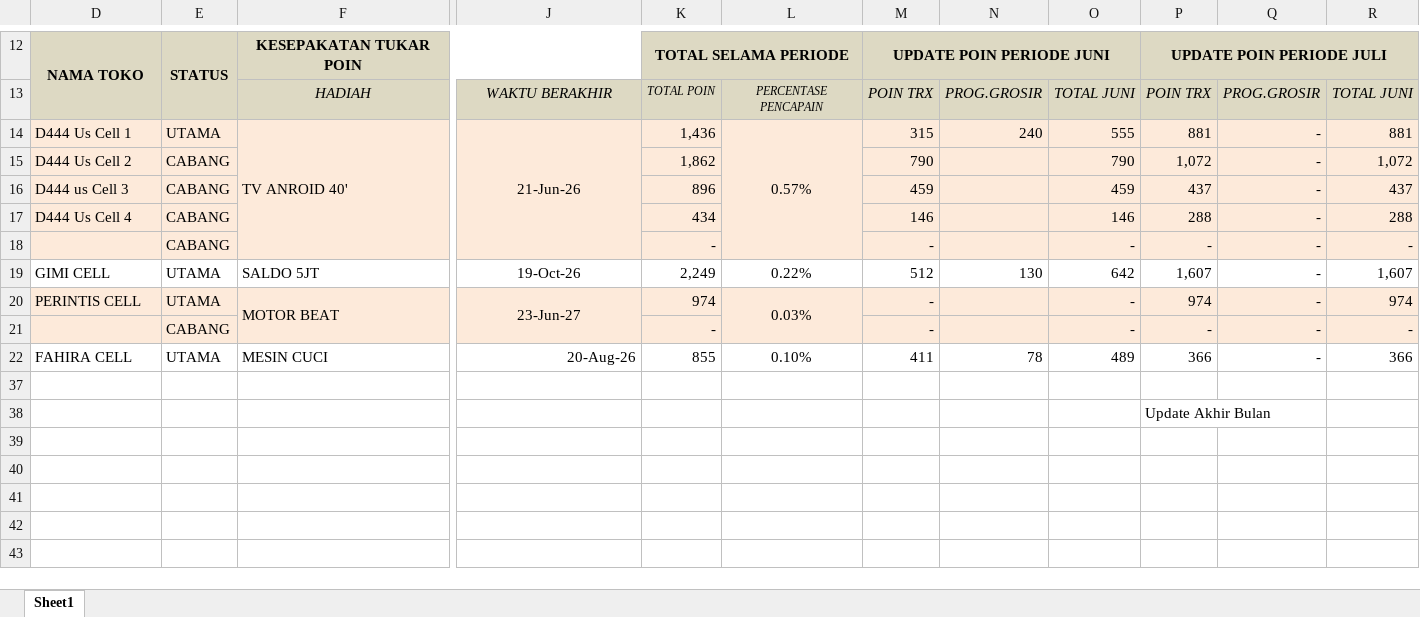
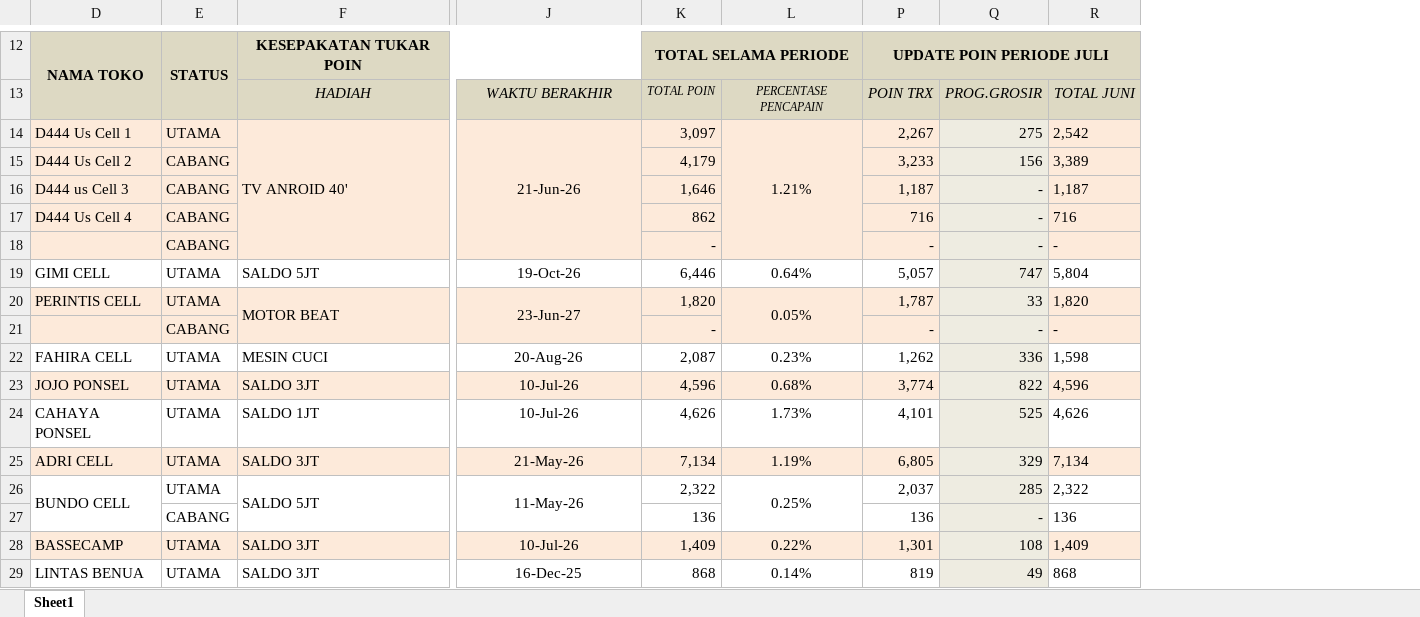
Before and after one commit to beekeeperreload/beekeeperreload.github.io, an Excel workbook: juni/suka-suka-juni.xlsx, sheet Sheet1, drawn as a sheet; only a part is shown, gaps mark what is left out; values as stored, in another font and other column widths than the file's, no borders; charts and pictures not drawn; removed rows and columns are numbered as before the commit, all else as after; rows hold the shown columns only; the diff covers the shown part only; the diff names each change by its address in the sheet, - before the commit and + after, or states it on an @@ line.

Commit message:
update suka suka

```diff
--- a/juni/suka-suka-juni.xlsx (sheet Sheet1)
+++ b/juni/suka-suka-juni.xlsx (sheet Sheet1)
-column L, rows 13-22: PERCENTASE PENCAPAIN | 0.57% |  |  |  |  | 0.22% | 0.03% |  | 0.10%
@@ column M hidden, rows 12-22: UPDATE POIN PERIODE JUNI | POIN TRX | 315 | 790 | 459 | 146 | - | 512 | - | - | 411 @@
@@ column N hidden, rows 13-22: PROG.GROSIR | 240 |  |  |  |  | 130 |  |  | 78 @@
@@ column O hidden, rows 13-22: TOTAL JUNI | 555 | 790 | 459 | 146 | - | 642 | - | - | 489 @@
+column L, rows 13-23: PERCENTASE PENCAPAIN | 1.21% |  |  |  |  | 0.64% | 0.05% |  | 0.23% | 0.68%
-column R, rows 13-22: TOTAL JUNI | 881 | 1,072 | 437 | 288 | - | 1,607 | 974 | - | 366
+column R, rows 13-23: TOTAL JUNI | 2,542 | 3,389 | 1,187 | 716 | - | 5,804 | 1,820 | - | 1,598 | 4,596
-K14: 1,436
+K14: 3,097
-P14: 881
+P14: 2,267
-Q14: -
+Q14: 275
-K15: 1,862
+K15: 4,179
-P15: 1,072
+P15: 3,233
-Q15: -
+Q15: 156
-K16: 896
+K16: 1,646
-P16: 437
+P16: 1,187
-K17: 434
+K17: 862
-P17: 288
+P17: 716
-K19: 2,249
+K19: 6,446
-P19: 1,607
+P19: 5,057
-Q19: -
+Q19: 747
-Q19 fill: none
+Q19 fill: #EEECE1
-K20: 974
+K20: 1,820
-P20: 974
+P20: 1,787
-Q20: -
+Q20: 33
-J22 alignment: right
+J22 alignment: center
-K22: 855
+K22: 2,087
-P22: 366
+P22: 1,262
-Q22: -
+Q22: 336
-Q22:Q23 fill: none
+Q22:Q23 fill: #EEECE1
-row 23: (empty)
+row 23: JOJO PONSEL | UTAMA | SALDO 3JT | 10-Jul-26 | 4,596 | 0.68% | 3,774 | 822 | 4,596
-D23:K23 fill: none
+D23:K23 fill: #FDEADA
-P23 fill: none
+P23 fill: #FDEADA
-row 38:  |  |  |  |  |  |  |  |  | Update Akhir Bulan
+row 24: CAHAYA PONSEL | UTAMA | SALDO 1JT | 10-Jul-26 | 4,626 | 1.73% | 4,101 | 525 | 4,626
+row 25: ADRI CELL | UTAMA | SALDO 3JT | 21-May-26 | 7,134 | 1.19% | 6,805 | 329 | 7,134
+row 26: BUNDO CELL | UTAMA | SALDO 5JT | 11-May-26 | 2,322 | 0.25% | 2,037 | 285 | 2,322
+row 27:  | CABANG |  |  | 136 |  | 136 | - | 136
+row 28: BASSECAMP | UTAMA | SALDO 3JT | 10-Jul-26 | 1,409 | 0.22% | 1,301 | 108 | 1,409
+row 29: LINTAS BENUA | UTAMA | SALDO 3JT | 16-Dec-25 | 868 | 0.14% | 819 | 49 | 868
```
Also changed, not shown: 11 added rows, 1 added column and cell formats elsewhere in this sheet, hidden cells, charts or pictures, 1 other file.
